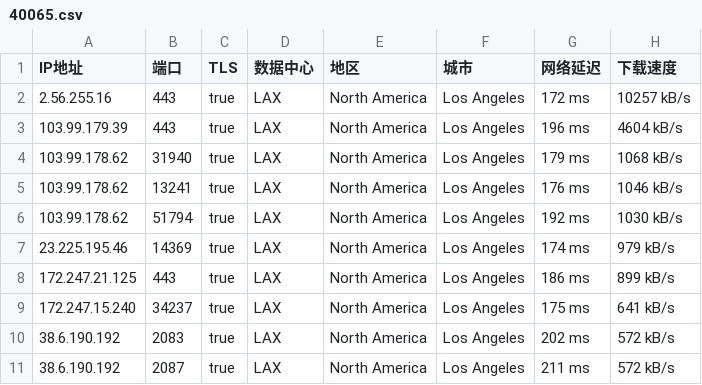
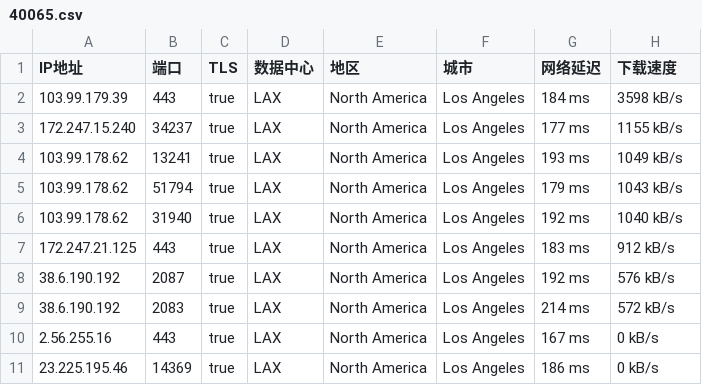
Before and after one commit to o2sky/yxip, a CSV file: ct/40065.csv, drawn as a sheet.

```diff
--- a/ct/40065.csv
+++ b/ct/40065.csv
@@ -1,11 +1,11 @@
 IP地址,端口,TLS,数据中心,地区,城市,网络延迟,下载速度
-2.56.255.16,443,true,LAX,North America,Los Angeles,172 ms,10257 kB/s
-103.99.179.39,443,true,LAX,North America,Los Angeles,196 ms,4604 kB/s
-103.99.178.62,31940,true,LAX,North America,Los Angeles,179 ms,1068 kB/s
-103.99.178.62,13241,true,LAX,North America,Los Angeles,176 ms,1046 kB/s
-103.99.178.62,51794,true,LAX,North America,Los Angeles,192 ms,1030 kB/s
-23.225.195.46,14369,true,LAX,North America,Los Angeles,174 ms,979 kB/s
-172.247.21.125,443,true,LAX,North America,Los Angeles,186 ms,899 kB/s
-172.247.15.240,34237,true,LAX,North America,Los Angeles,175 ms,641 kB/s
-38.6.190.192,2083,true,LAX,North America,Los Angeles,202 ms,572 kB/s
-38.6.190.192,2087,true,LAX,North America,Los Angeles,211 ms,572 kB/s
+103.99.179.39,443,true,LAX,North America,Los Angeles,184 ms,3598 kB/s
+172.247.15.240,34237,true,LAX,North America,Los Angeles,177 ms,1155 kB/s
+103.99.178.62,13241,true,LAX,North America,Los Angeles,193 ms,1049 kB/s
+103.99.178.62,51794,true,LAX,North America,Los Angeles,179 ms,1043 kB/s
+103.99.178.62,31940,true,LAX,North America,Los Angeles,192 ms,1040 kB/s
+172.247.21.125,443,true,LAX,North America,Los Angeles,183 ms,912 kB/s
+38.6.190.192,2087,true,LAX,North America,Los Angeles,192 ms,576 kB/s
+38.6.190.192,2083,true,LAX,North America,Los Angeles,214 ms,572 kB/s
+2.56.255.16,443,true,LAX,North America,Los Angeles,167 ms,0 kB/s
+23.225.195.46,14369,true,LAX,North America,Los Angeles,186 ms,0 kB/s
```
Also changed, not shown: ct/16509.csv, ct/31898.csv, 1 other file.
